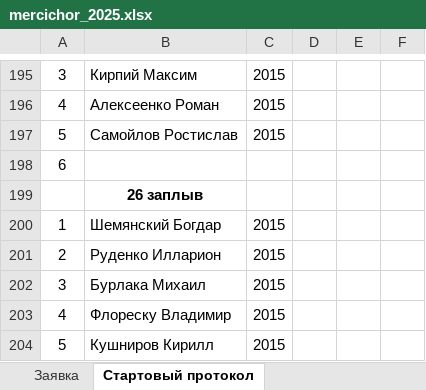
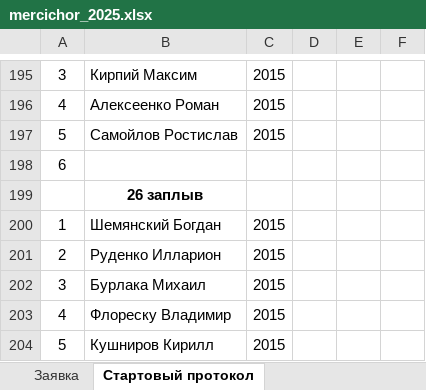
Before and after one commit to Felikssss26/ves_start, an Excel workbook: data/mercichor_2025.xlsx, sheet Стартовый протокол, drawn as a sheet; only a part is shown, gaps mark what is left out; values as stored, in another font and other column widths than the file's, no borders; the diff names each change by its address in the sheet, - before the commit and + after, or states it on an @@ line.

Commit message:
Add files via upload

```diff
--- a/data/mercichor_2025.xlsx (sheet Стартовый протокол)
+++ b/data/mercichor_2025.xlsx (sheet Стартовый протокол)
-B200: Шемянский Богдар
+B200: Шемянский Богдан
```
Also changed, not shown: sheet Заявка.
